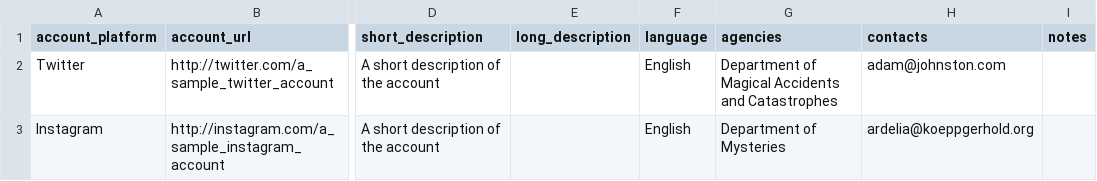
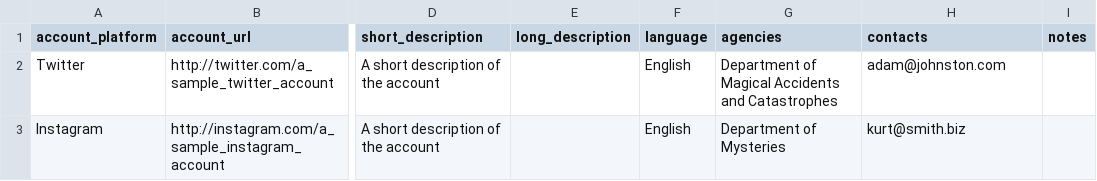
Before and after one commit to GSA/social-media-registry, a CSV file: public/docs/sample.csv, drawn as a sheet; only a part is shown, gaps mark what is left out; the diff names each change by its address in the sheet, - before the commit and + after, or states it on an @@ line.

```diff
--- a/public/docs/sample.csv
+++ b/public/docs/sample.csv
-H3 (contacts): ardelia@koeppgerhold.org
+H3 (contacts): kurt@smith.biz
```
Also changed, not shown: 1 other file.
